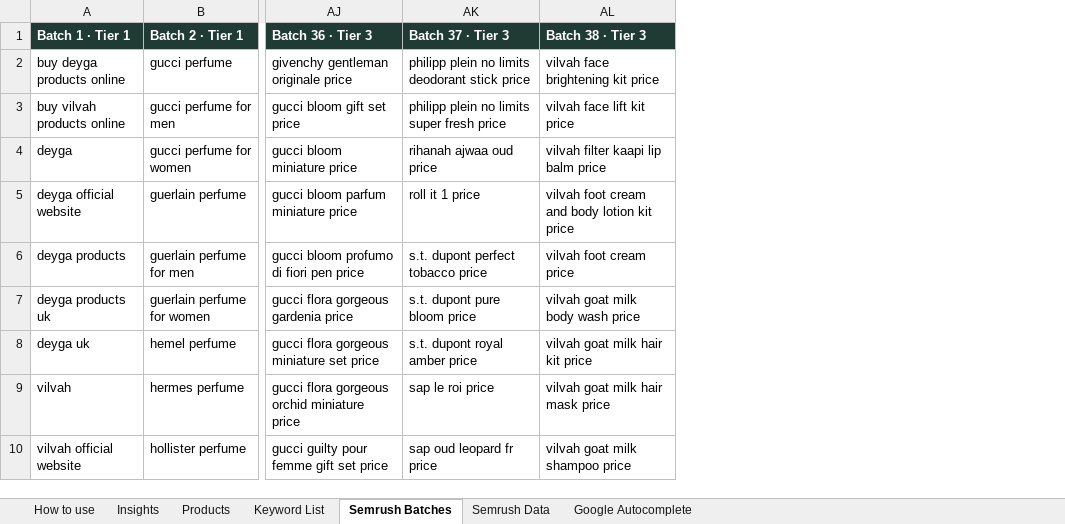
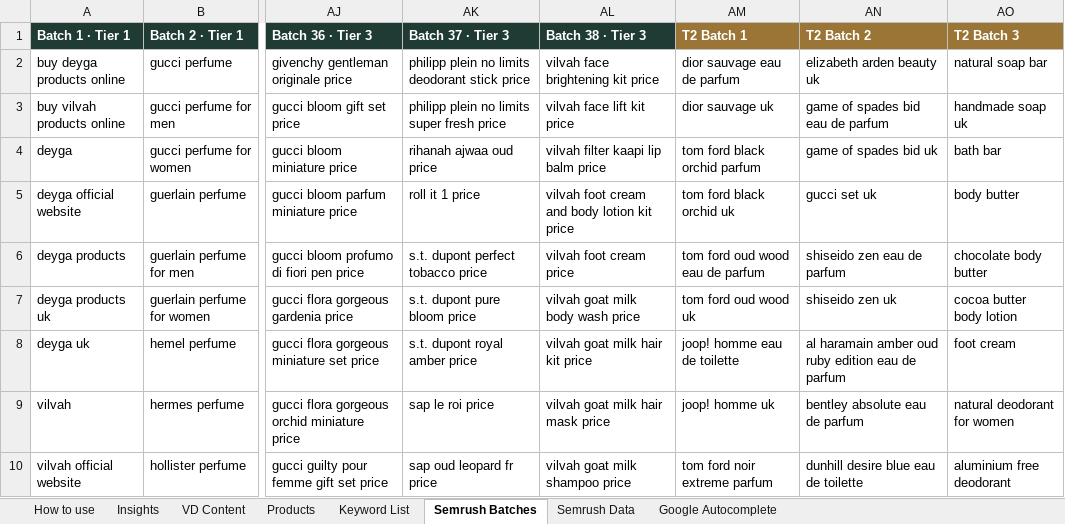
Before and after one commit to lpheavydeals/swansura, an Excel workbook: seo/Swansura_Keyword_Research.xlsx, sheet Semrush Batches, drawn as a sheet; only a part is shown, gaps mark what is left out; values as stored, in another font and other column widths than the file's, no borders; the diff names each change by its address in the sheet, - before the commit and + after, or states it on an @@ line.

```diff
--- a/seo/Swansura_Keyword_Research.xlsx (sheet Semrush Batches)
+++ b/seo/Swansura_Keyword_Research.xlsx (sheet Semrush Batches)
+sheet tab: VD Content
+column AM (T2 Batch 1), rows 2-10: dior sauvage eau de parfum | dior sauvage uk | tom ford black orchid parfum | tom ford black orchid uk | tom ford oud wood eau de parfum | tom ford oud wood uk | joop! homme eau de toilette | joop! homme uk | tom ford noir extreme parfum
+column AN (T2 Batch 2), rows 2-10: elizabeth arden beauty uk | game of spades bid eau de parfum | game of spades bid uk | gucci set uk | shiseido zen eau de parfum | shiseido zen uk | al haramain amber oud ruby edition eau de parfum | bentley absolute eau de parfum | dunhill desire blue eau de toilette
+column AO (T2 Batch 3), rows 2-10: natural soap bar | handmade soap uk | bath bar | body butter | chocolate body butter | cocoa butter body lotion | foot cream | natural deodorant for women | aluminium free deodorant
```
Also changed, not shown: sheet Keyword List, charts or pictures, 5 other files.
